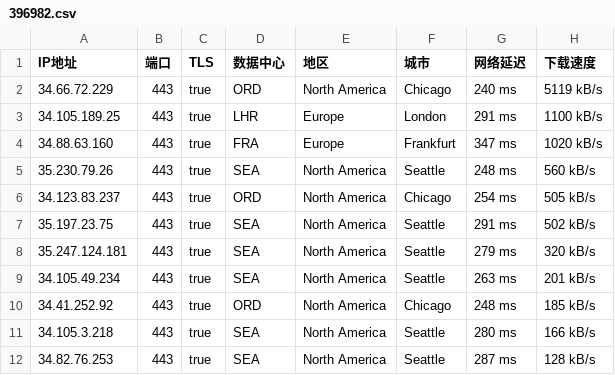
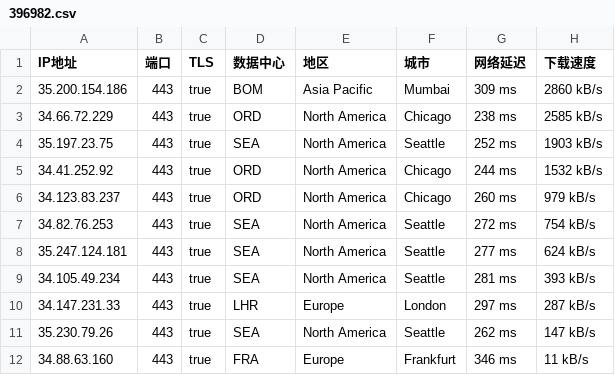
Before and after one commit to o2sky/yxip, a CSV file: ct/396982.csv, drawn as a sheet.

```diff
--- a/ct/396982.csv
+++ b/ct/396982.csv
@@ -1,12 +1,12 @@
 IP地址,端口,TLS,数据中心,地区,城市,网络延迟,下载速度
-34.66.72.229,443,true,ORD,North America,Chicago,240 ms,5119 kB/s
-34.105.189.25,443,true,LHR,Europe,London,291 ms,1100 kB/s
-34.88.63.160,443,true,FRA,Europe,Frankfurt,347 ms,1020 kB/s
-35.230.79.26,443,true,SEA,North America,Seattle,248 ms,560 kB/s
-34.123.83.237,443,true,ORD,North America,Chicago,254 ms,505 kB/s
-35.197.23.75,443,true,SEA,North America,Seattle,291 ms,502 kB/s
-35.247.124.181,443,true,SEA,North America,Seattle,279 ms,320 kB/s
-34.105.49.234,443,true,SEA,North America,Seattle,263 ms,201 kB/s
-34.41.252.92,443,true,ORD,North America,Chicago,248 ms,185 kB/s
-34.105.3.218,443,true,SEA,North America,Seattle,280 ms,166 kB/s
-34.82.76.253,443,true,SEA,North America,Seattle,287 ms,128 kB/s
+35.200.154.186,443,true,BOM,Asia Pacific,Mumbai,309 ms,2860 kB/s
+34.66.72.229,443,true,ORD,North America,Chicago,238 ms,2585 kB/s
+35.197.23.75,443,true,SEA,North America,Seattle,252 ms,1903 kB/s
+34.41.252.92,443,true,ORD,North America,Chicago,244 ms,1532 kB/s
+34.123.83.237,443,true,ORD,North America,Chicago,260 ms,979 kB/s
+34.82.76.253,443,true,SEA,North America,Seattle,272 ms,754 kB/s
+35.247.124.181,443,true,SEA,North America,Seattle,277 ms,624 kB/s
+34.105.49.234,443,true,SEA,North America,Seattle,281 ms,393 kB/s
+34.147.231.33,443,true,LHR,Europe,London,297 ms,287 kB/s
+35.230.79.26,443,true,SEA,North America,Seattle,262 ms,147 kB/s
+34.88.63.160,443,true,FRA,Europe,Frankfurt,346 ms,11 kB/s
```
Also changed, not shown: ct/16509.csv, ct/31898.csv, 3 other files.
